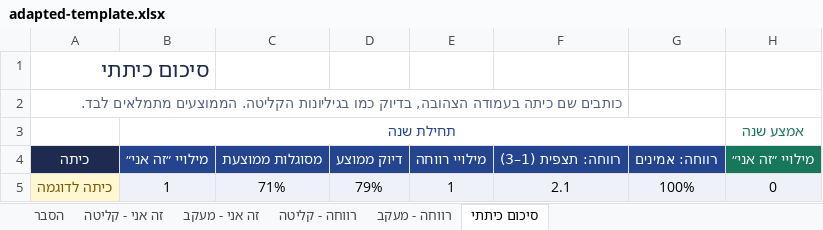
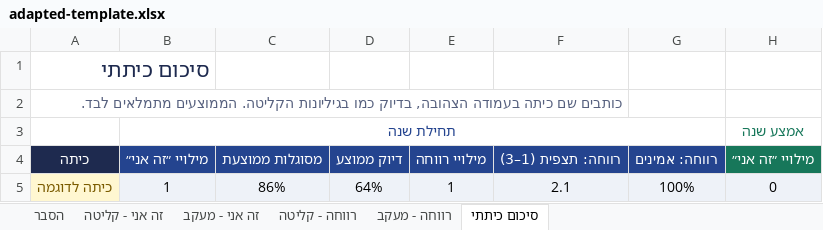
Before and after one commit to nofarmasuri86/orim-self-map, an Excel workbook: adapted-template.xlsx, sheet סיכום כיתתי, drawn as a sheet; only a part is shown; values as stored, in another font and other column widths than the file's, no borders; the diff names each change by its address in the sheet, - before the commit and + after, or states it on an @@ line.

```diff
--- a/adapted-template.xlsx (sheet סיכום כיתתי)
+++ b/adapted-template.xlsx (sheet סיכום כיתתי)
-C5: 71%
+C5: 86%
-D5: 79%
+D5: 64%
```
Also changed, not shown: sheet זה אני - קליטה, sheet זה אני - מעקב, sheet הסבר, formulas that keep their value, 1 other file.
